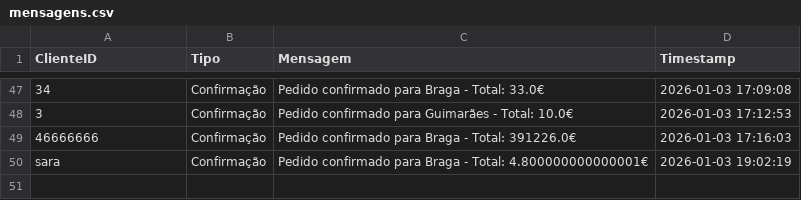
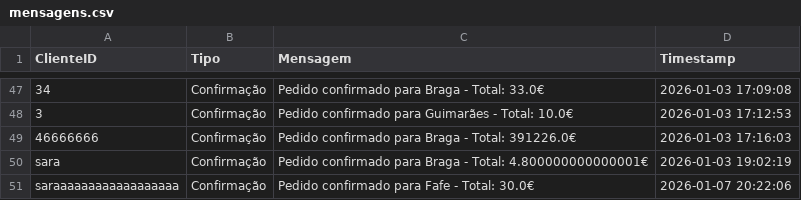
Before and after one commit to alexafrederico-ctrl/PlataformaGestao_Servicos, a CSV file: trabalhosIndividuais/mensagens.csv, drawn as a sheet; only a part is shown, gaps mark what is left out; the diff names each change by its address in the sheet, - before the commit and + after, or states it on an @@ line.

```diff
--- a/trabalhosIndividuais/mensagens.csv
+++ b/trabalhosIndividuais/mensagens.csv
+row 51: saraaaaaaaaaaaaaaaaaa | Confirmação | Pedido confirmado para Fafe - Total: 30.0€ | 2026-01-07 20:22:06
```
Also changed, not shown: trabalhosIndividuais/encomendas.csv, trabalhosIndividuais/eventos_pedido.csv, 4 other files.
